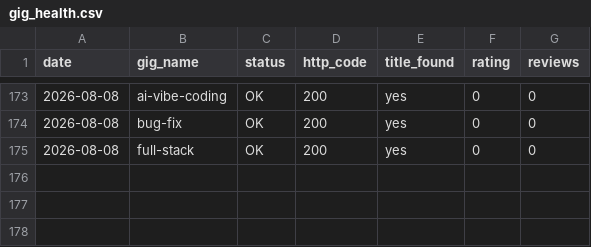
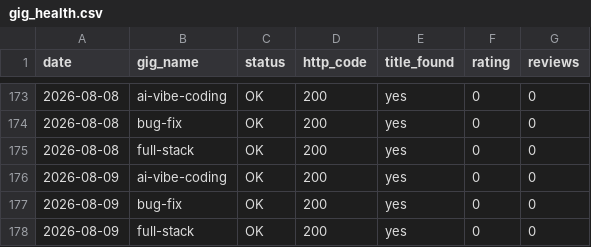
Before and after one commit to AnasKhalid4/workflow-integration, a CSV file: data/gig_health.csv, drawn as a sheet; only a part is shown, gaps mark what is left out.

```diff
--- a/data/gig_health.csv
+++ b/data/gig_health.csv
@@ -175 +175,4 @@ date,gig_name,status,http_code,title_found,rating,reviews
 2026-08-08,full-stack,OK,200,yes,0,0
+2026-08-09,ai-vibe-coding,OK,200,yes,0,0
+2026-08-09,bug-fix,OK,200,yes,0,0
+2026-08-09,full-stack,OK,200,yes,0,0
```
Also changed, not shown: data/rank_history.csv.
